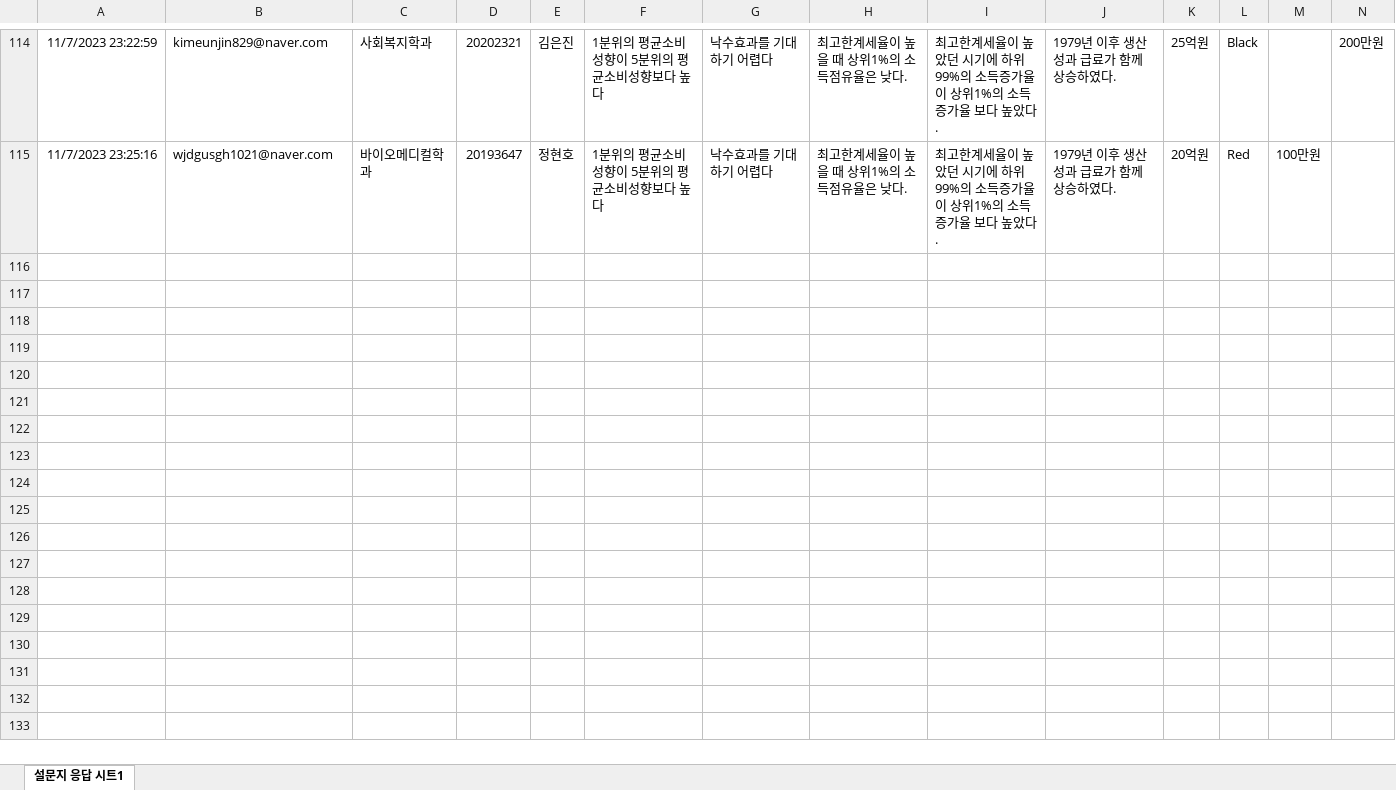
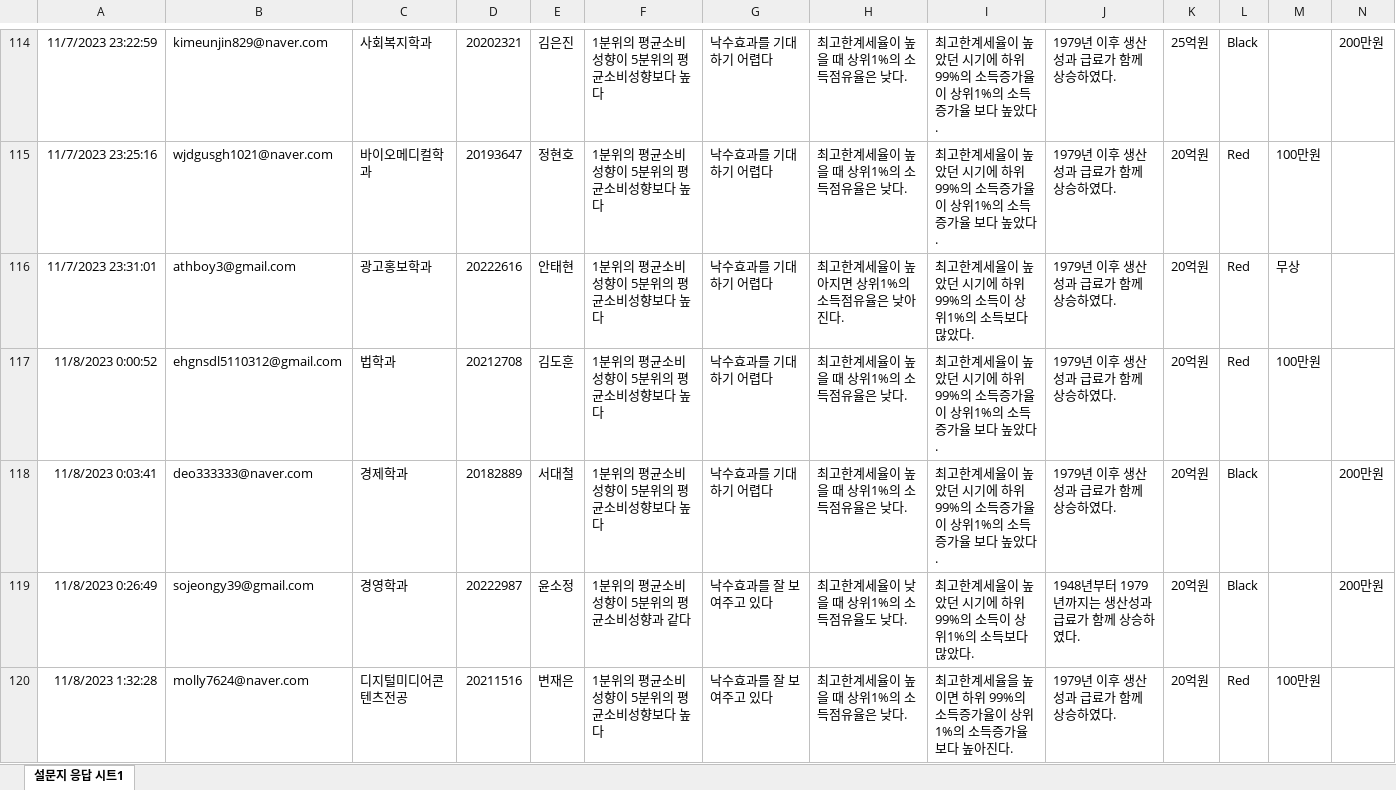
Before and after one commit to kwlee58/class202302, an Excel workbook: R/data/quiz231106.xlsx, sheet 설문지 응답 시트1, drawn as a sheet; only a part is shown, gaps mark what is left out; values as stored, in another font and other column widths than the file's, no borders; the diff covers the shown part only; the diff names each change by its address in the sheet, - before the commit and + after, or states it on an @@ line.

```diff
--- a/R/data/quiz231106.xlsx (sheet 설문지 응답 시트1)
+++ b/R/data/quiz231106.xlsx (sheet 설문지 응답 시트1)
+row 116: 11/7/2023 23:31:01 | athboy3@gmail.com | 광고홍보학과 | 20222616 | 안태현 | 1분위의 평균소비성향이 5분위의 평균소비성향보다 높다 | 낙수효과를 기대하기 어렵다 | 최고한계세율이 높아지면 상위1%의 소득점유율은 낮아진다. | 최고한계세율이 높았던 시기에 하위 99%의 소득이 상위1%의 소득보다 많았다. | 1979년 이후 생산성과 급료가 함께 상승하였다. | 20억원 | Red | 무상
+row 117: 11/8/2023 0:00:52 | ehgnsdl5110312@gmail.com | 법학과 | 20212708 | 김도훈 | 1분위의 평균소비성향이 5분위의 평균소비성향보다 높다 | 낙수효과를 기대하기 어렵다 | 최고한계세율이 높을 때 상위1%의 소득점유율은 낮다. | 최고한계세율이 높았던 시기에 하위 99%의 소득증가율이 상위1%의 소득증가율 보다 높았다. | 1979년 이후 생산성과 급료가 함께 상승하였다. | 20억원 | Red | 100만원
+row 118: 11/8/2023 0:03:41 | deo333333@naver.com | 경제학과 | 20182889 | 서대철 | 1분위의 평균소비성향이 5분위의 평균소비성향보다 높다 | 낙수효과를 기대하기 어렵다 | 최고한계세율이 높을 때 상위1%의 소득점유율은 낮다. | 최고한계세율이 높았던 시기에 하위 99%의 소득증가율이 상위1%의 소득증가율 보다 높았다. | 1979년 이후 생산성과 급료가 함께 상승하였다. | 20억원 | Black |  | 200만원
+row 119: 11/8/2023 0:26:49 | sojeongy39@gmail.com | 경영학과 | 20222987 | 윤소정 | 1분위의 평균소비성향이 5분위의 평균소비성향과 같다 | 낙수효과를 잘 보여주고 있다 | 최고한계세율이 낮을 때 상위1%의 소득점유율도 낮다. | 최고한계세율이 높았던 시기에 하위 99%의 소득이 상위1%의 소득보다 많았다. | 1948년부터 1979년까지는 생산성과 급료가 함께 상승하였다. | 20억원 | Black |  | 200만원
+row 120: 11/8/2023 1:32:28 | molly7624@naver.com | 디지털미디어콘텐츠전공 | 20211516 | 변재은 | 1분위의 평균소비성향이 5분위의 평균소비성향보다 높다 | 낙수효과를 잘 보여주고 있다 | 최고한계세율이 높을 때 상위1%의 소득점유율은 낮다. | 최고한계세율을 높이면 하위 99%의 소득증가율이 상위1%의 소득증가율보다 높아진다. | 1979년 이후 생산성과 급료가 함께 상승하였다. | 20억원 | Red | 100만원
```
Also changed, not shown: 68 added rows elsewhere in this sheet, R/data/BFI231106.xlsx, R/data/BFI231106_tmp.xlsx, 48 other files.
